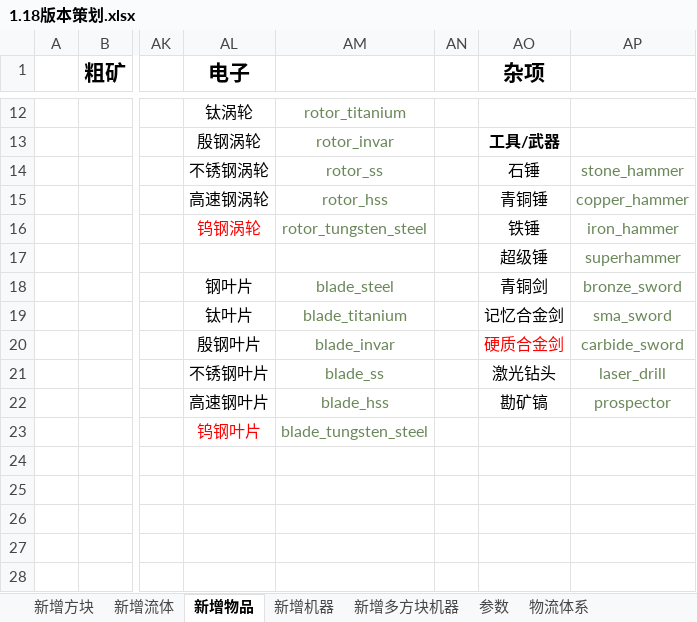
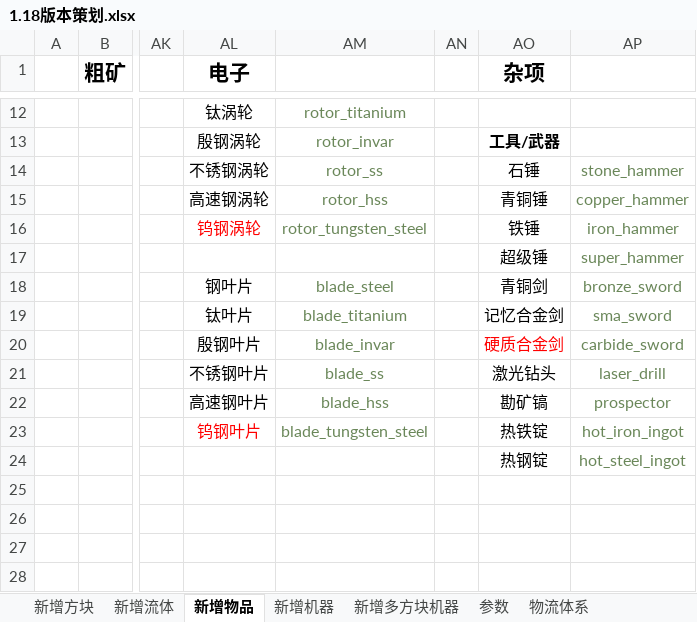
Before and after one commit to M-F-R-F/micro_machinery, an Excel workbook: 参考/参考/资料/1.18版本策划.xlsx, sheet 新增物品, drawn as a sheet; only a part is shown, gaps mark what is left out; values as stored, in another font and other column widths than the file's, no borders; the diff names each change by its address in the sheet, - before the commit and + after, or states it on an @@ line.

```diff
--- a/参考/参考/资料/1.18版本策划.xlsx (sheet 新增物品)
+++ b/参考/参考/资料/1.18版本策划.xlsx (sheet 新增物品)
-AP17: superhammer
+AP17: super_hammer
-AO23 (杂项): (empty)
+AO23 (杂项): 热铁锭
-AP23: (empty)
+AP23: hot_iron_ingot
-AO24 (杂项): (empty)
+AO24 (杂项): 热钢锭
-AP24: (empty)
+AP24: hot_steel_ingot
```
Also changed, not shown: sheet 新增方块, sheet 新增机器, 2 other files.
